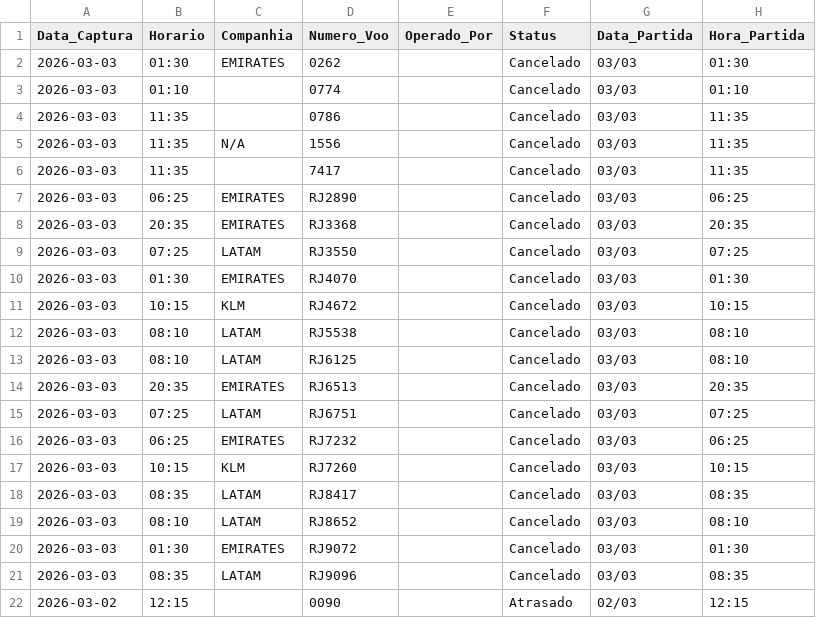
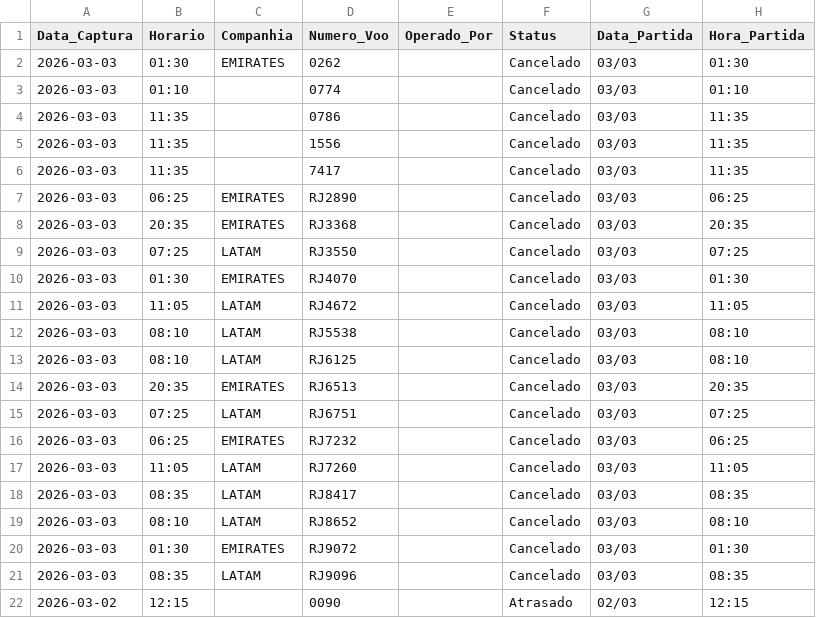
Before and after one commit to jonechelon/gru-flight-reliability-monitor, a CSV file: voos_atrasados_gru.csv, drawn as a sheet; only a part is shown.

Commit message:
report: update operational metrics [skip ci]

```diff
--- a/voos_atrasados_gru.csv
+++ b/voos_atrasados_gru.csv
@@ -4,3 +4,3 @@ Data_Captura,Horario,Companhia,Numero_Voo,Operado_Por,Status,Data_Partida,Hora_P
 2026-03-03,11:35,,0786,,Cancelado,03/03,11:35
-2026-03-03,11:35,N/A,1556,,Cancelado,03/03,11:35
+2026-03-03,11:35,,1556,,Cancelado,03/03,11:35
 2026-03-03,11:35,,7417,,Cancelado,03/03,11:35
@@ -10,3 +10,3 @@ Data_Captura,Horario,Companhia,Numero_Voo,Operado_Por,Status,Data_Partida,Hora_P
 2026-03-03,01:30,EMIRATES,RJ4070,,Cancelado,03/03,01:30
-2026-03-03,10:15,KLM,RJ4672,,Cancelado,03/03,10:15
+2026-03-03,11:05,LATAM,RJ4672,,Cancelado,03/03,11:05
 2026-03-03,08:10,LATAM,RJ5538,,Cancelado,03/03,08:10
@@ -16,3 +16,3 @@ Data_Captura,Horario,Companhia,Numero_Voo,Operado_Por,Status,Data_Partida,Hora_P
 2026-03-03,06:25,EMIRATES,RJ7232,,Cancelado,03/03,06:25
-2026-03-03,10:15,KLM,RJ7260,,Cancelado,03/03,10:15
+2026-03-03,11:05,LATAM,RJ7260,,Cancelado,03/03,11:05
 2026-03-03,08:35,LATAM,RJ8417,,Cancelado,03/03,08:35
```
